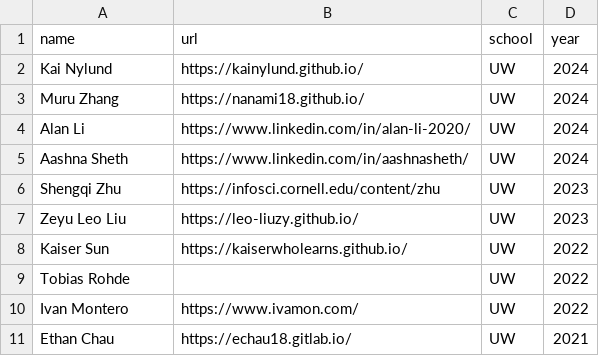
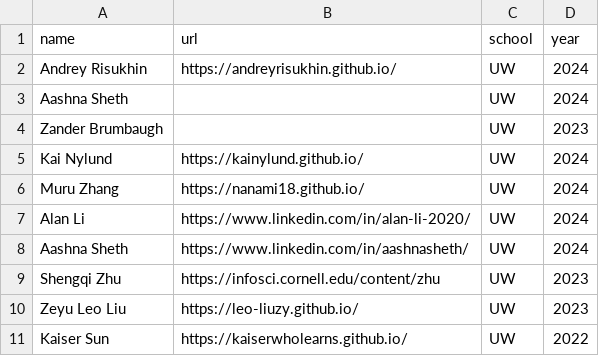
Before and after one commit to Noahs-ARK/Noahs-ARK.github.io, a CSV file: _data/mastersalumni.csv, drawn as a sheet; only a part is shown; the shorter side is filled out with more unchanged rows; the diff names each change by its address in the sheet, - before the commit and + after, or states it on an @@ line.

```diff
--- a/_data/mastersalumni.csv
+++ b/_data/mastersalumni.csv
+row 2: Andrey Risukhin | https://andreyrisukhin.github.io/ | UW | 2024
+row 3: Aashna Sheth |  | UW | 2024
+row 4: Zander Brumbaugh |  | UW | 2023
```
Also changed, not shown: _data/members.csv, _data/otheralumni.csv, 2 other files.
